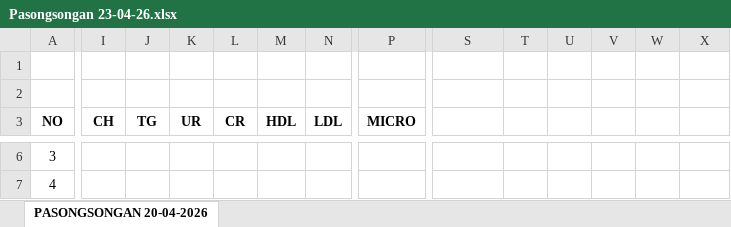
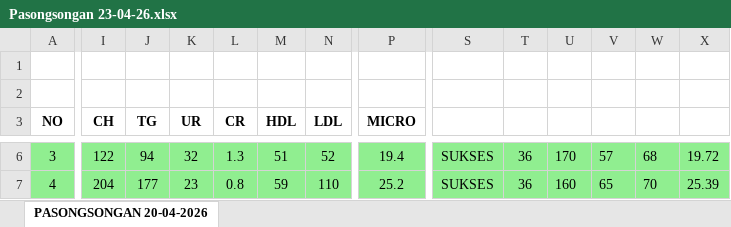
Before and after one commit to adhfry/asisten-cerdas-smart-rpa, an Excel workbook: FILE EXCEL DISINI/Pasongsongan 23-04-26.xlsx, sheet PASONGSONGAN 20-04-2026, drawn as a sheet; only a part is shown, gaps mark what is left out; values as stored, in another font and other column widths than the file's, no borders; the diff covers the shown part only; the diff names each change by its address in the sheet, - before the commit and + after, or states it on an @@ line.

```diff
--- a/FILE EXCEL DISINI/Pasongsongan 23-04-26.xlsx (sheet PASONGSONGAN 20-04-2026)
+++ b/FILE EXCEL DISINI/Pasongsongan 23-04-26.xlsx (sheet PASONGSONGAN 20-04-2026)
-A6:X7 fill: none
+A6:X7 fill: #90EE90
-I6 (CH): (empty)
+I6 (CH): 122
-J6 (TG): (empty)
+J6 (TG): 94
-K6 (UR): (empty)
+K6 (UR): 32
-L6 (CR): (empty)
+L6 (CR): 1.3
-M6 (HDL): (empty)
+M6 (HDL): 51
-N6 (LDL): (empty)
+N6 (LDL): 52
-P6 (MICRO): (empty)
+P6 (MICRO): 19.4
-S6:S7: (empty)
+S6:S7: SUKSES
-T6:T7: (empty)
+T6:T7: 36
-U6: (empty)
+U6: 170
-V6: (empty)
+V6: 57
-W6: (empty)
+W6: 68
-X6: (empty)
+X6: 19.72
-I7 (CH): (empty)
+I7 (CH): 204
-J7 (TG): (empty)
+J7 (TG): 177
-K7 (UR): (empty)
+K7 (UR): 23
-L7 (CR): (empty)
+L7 (CR): 0.8
-M7 (HDL): (empty)
+M7 (HDL): 59
-N7 (LDL): (empty)
+N7 (LDL): 110
-P7 (MICRO): (empty)
+P7 (MICRO): 25.2
-U7: (empty)
+U7: 160
-V7: (empty)
+V7: 65
-W7: (empty)
+W7: 70
-X7: (empty)
+X7: 25.39
```
Also changed, not shown: 924 edited cells and cell formats elsewhere in this sheet, FILE EXCEL DISINI/Pasongsongan 25-04-26.xlsx, 2 other files.
